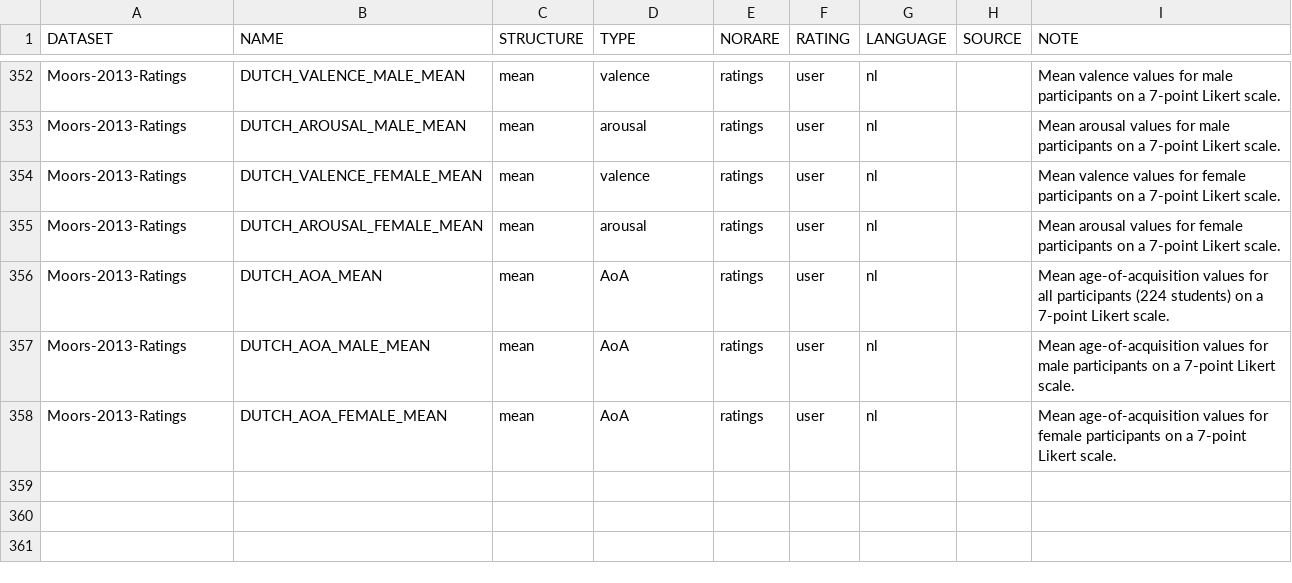
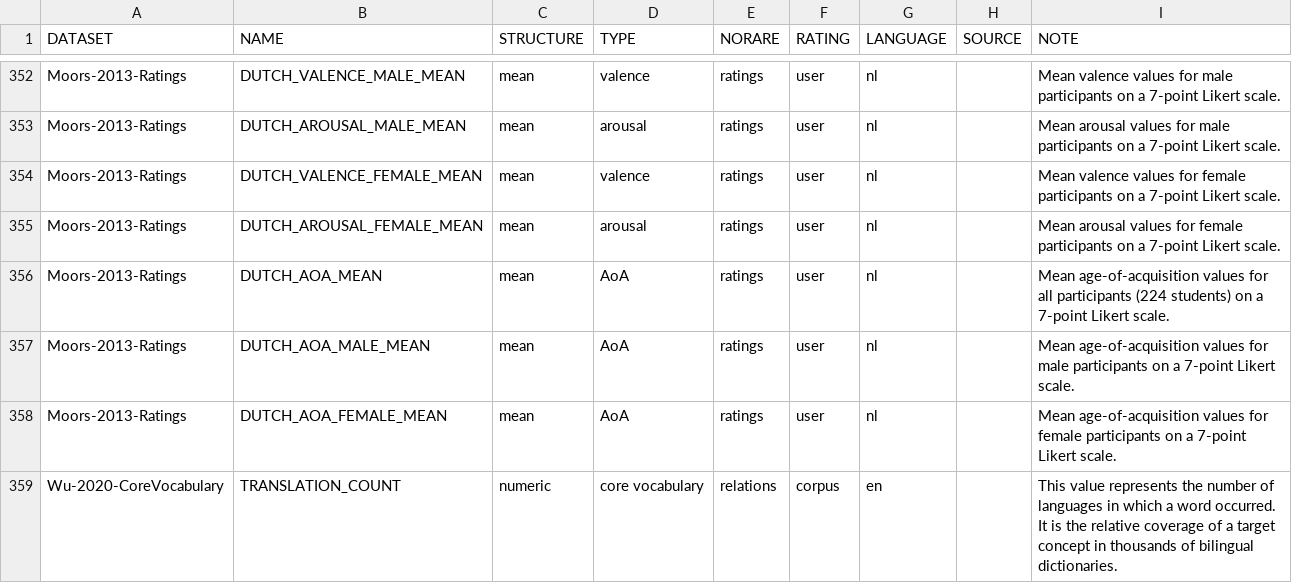
Before and after one commit to concepticon/norare-data, a TSV file: norare.tsv, drawn as a sheet; only a part is shown, gaps mark what is left out.

```diff
--- a/norare.tsv
+++ b/norare.tsv
@@ -358 +358,2 @@ Moors-2013-Ratings	DUTCH_AOA_MALE_MEAN	mean	AoA	ratings	user	nl		Mean age-of-acq
 Moors-2013-Ratings	DUTCH_AOA_FEMALE_MEAN	mean	AoA	ratings	user	nl		Mean age-of-acquisition values for female participants on a 7-point Likert scale.
+Wu-2020-CoreVocabulary	TRANSLATION_COUNT	numeric	core vocabulary	relations	corpus	en		This value represents the number of languages in which a word occurred. It is the relative coverage of a target concept in thousands of bilingual dictionaries.
```
Also changed, not shown: concept_set_meta.tsv, 2 other files.
